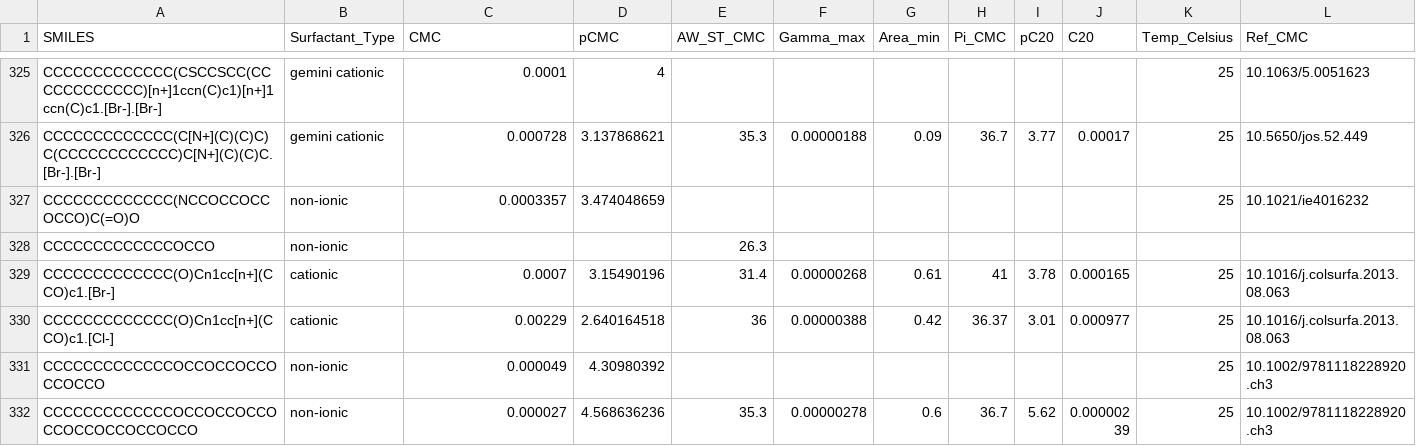
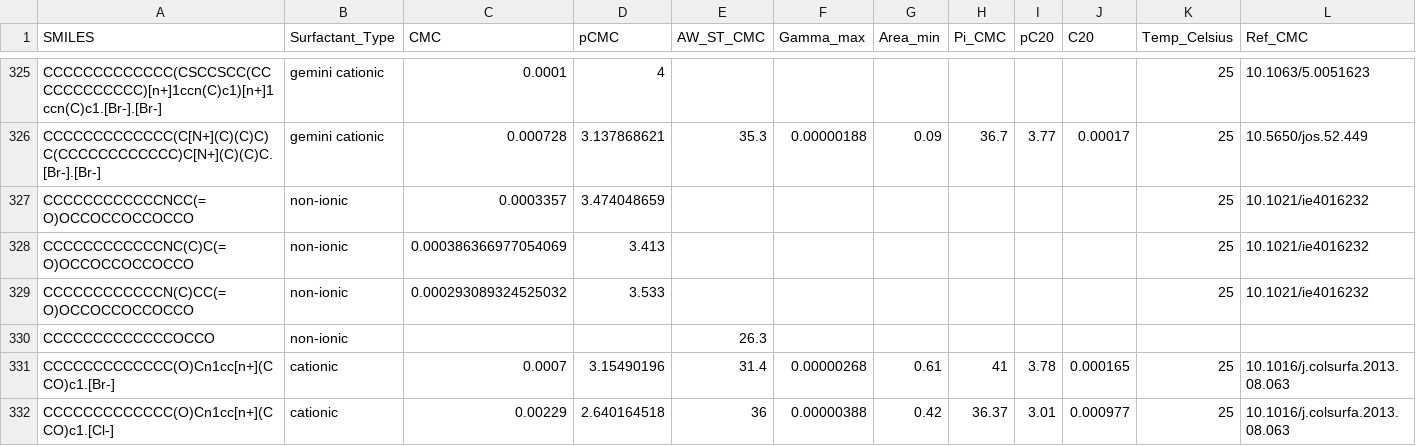
Before and after one commit to BigChemistry-RobotLab/SurfPro, a CSV file: data/surfpro_literature.csv, drawn as a sheet; only a part is shown, gaps mark what is left out; the shorter side is filled out with more unchanged rows; rows hold the shown columns only; the diff names each change by its address in the sheet, - before the commit and + after, or states it on an @@ line.

Commit message:
fix 1 smiles from 10.1021/ie4016232 and add 2 missing (C12__EO4)

```diff
--- a/data/surfpro_literature.csv
+++ b/data/surfpro_literature.csv
-A327 (SMILES): CCCCCCCCCCCCC(NCCOCCOCCOCCO)C(=O)O
+A327 (SMILES): CCCCCCCCCCCCNCC(=O)OCCOCCOCCOCCO
+row 328: CCCCCCCCCCCCNC(C)C(=O)OCCOCCOCCOCCO | non-ionic | 0.000386366977054069 | 3.413 |  |  |  |  |  |  | 25 | 10.1021/ie4016232
+row 329: CCCCCCCCCCCCN(C)CC(=O)OCCOCCOCCOCCO | non-ionic | 0.000293089324525032 | 3.533 |  |  |  |  |  |  | 25 | 10.1021/ie4016232
```
